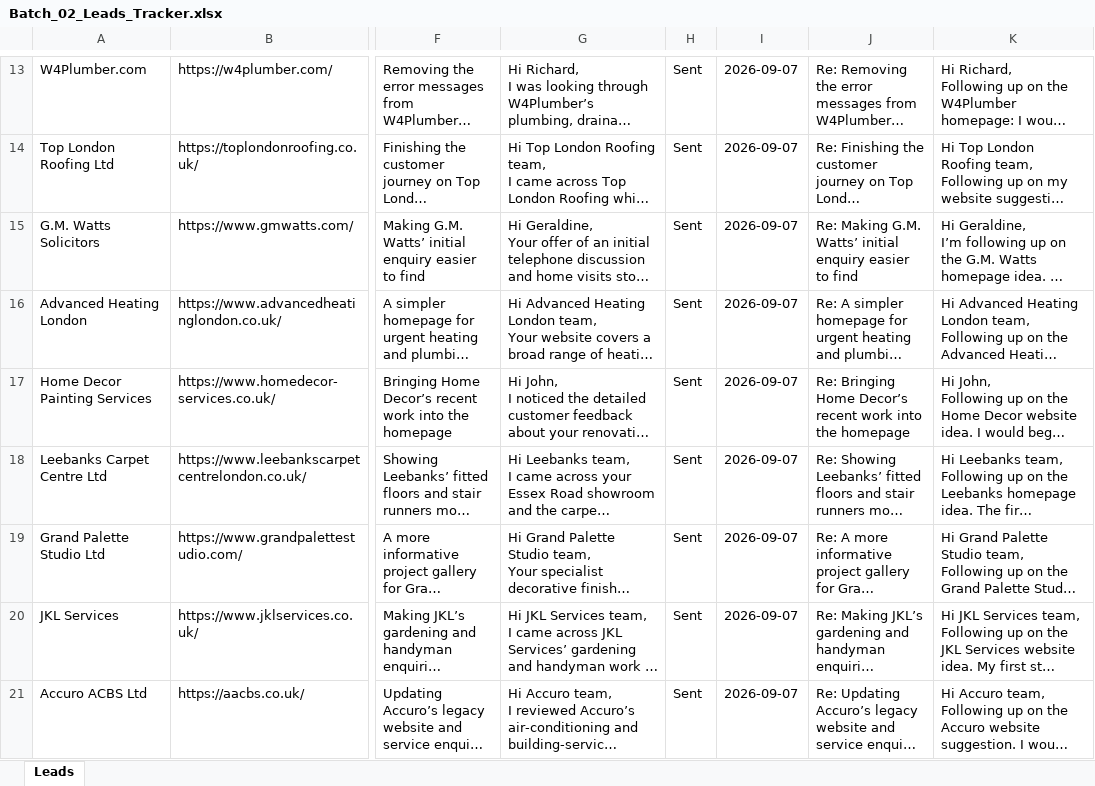
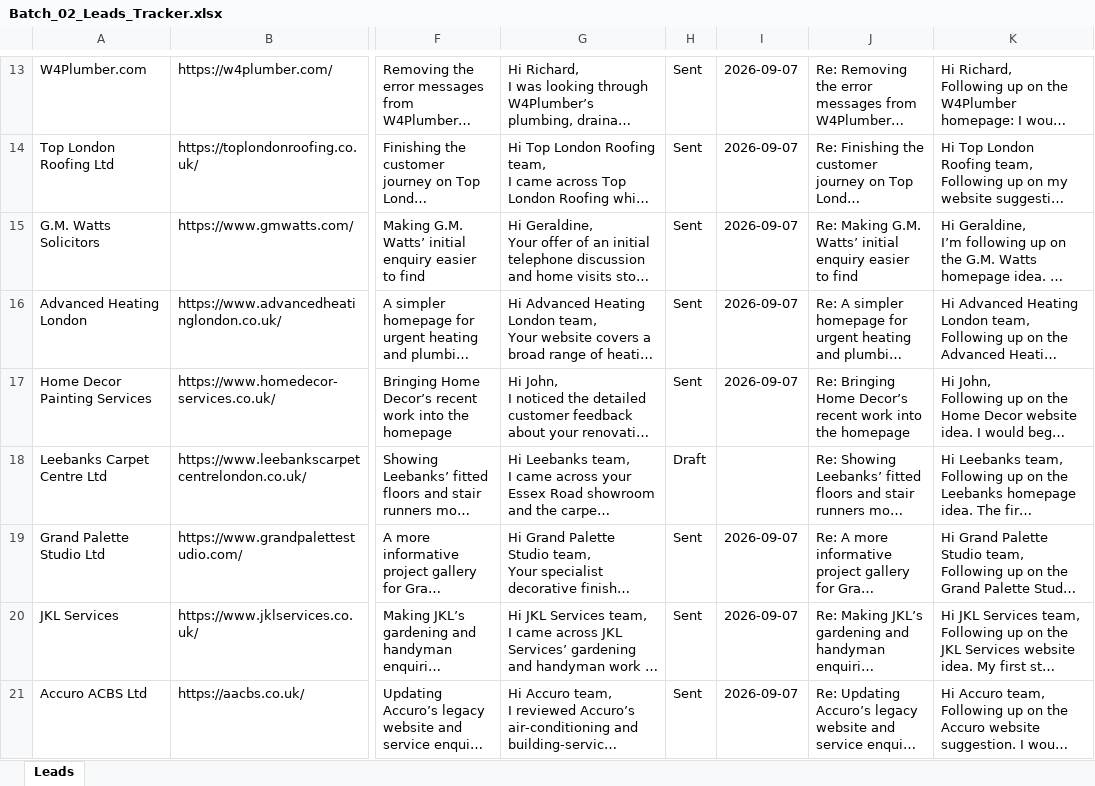
Before and after one commit to ksnirob/lead-tracker, an Excel workbook: excel/Batch_02_Leads_Tracker.xlsx, sheet Leads, drawn as a sheet; only a part is shown, gaps mark what is left out; long unchanged cells end in …; values as stored, in another font and other column widths than the file's, no borders; the diff names each change by its address in the sheet, - before the commit and + after, or states it on an @@ line.

Commit message:
batch 7 added

```diff
--- a/excel/Batch_02_Leads_Tracker.xlsx (sheet Leads)
+++ b/excel/Batch_02_Leads_Tracker.xlsx (sheet Leads)
-H18: Sent
+H18: Draft
-I18: 2026-09-07
+I18: (empty)
```
Also changed, not shown: excel/Batch_01_Leads_Tracker.xlsx, excel/Batch_03_Leads_Tracker.xlsx, 4 other files.
